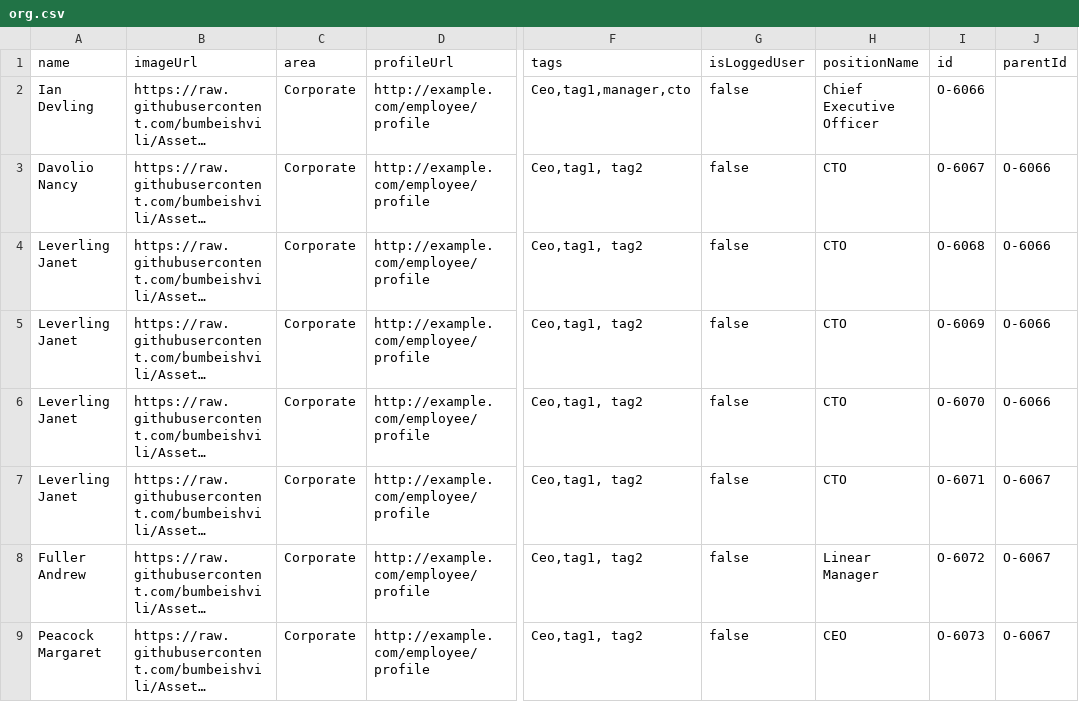
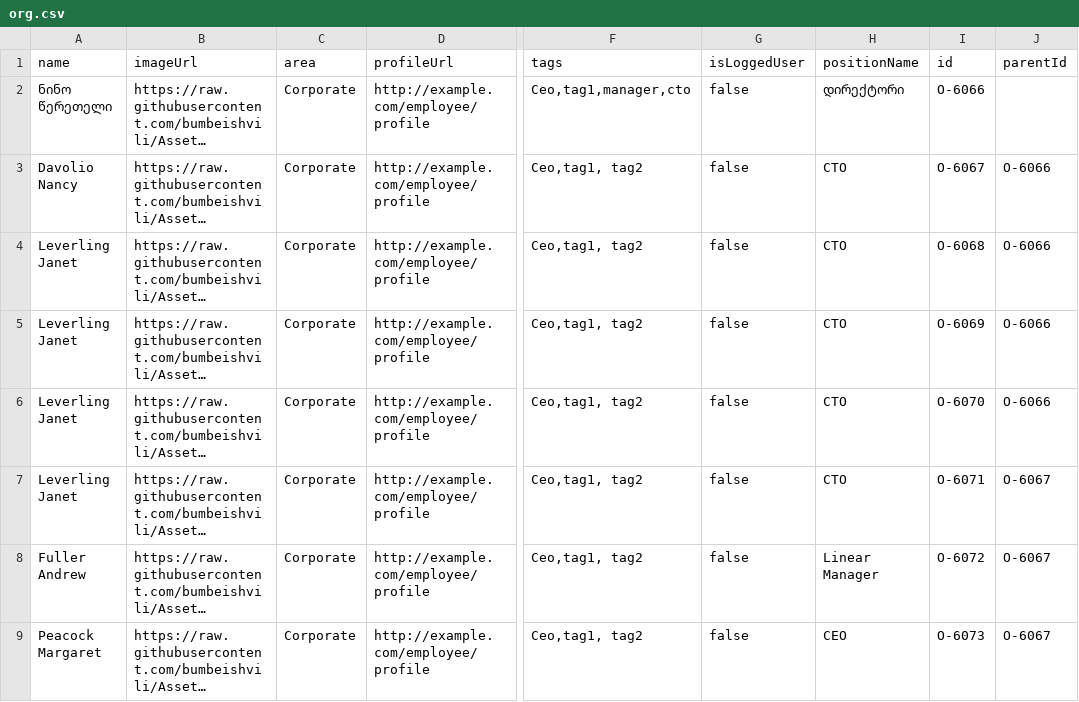
Before and after one commit to nkebs/ML_Sangu, a CSV file: org.csv, drawn as a sheet; only a part is shown, gaps mark what is left out; long unchanged cells end in …; the diff names each change by its address in the sheet, - before the commit and + after, or states it on an @@ line.

Commit message:
Update org.csv

```diff
--- a/org.csv
+++ b/org.csv
-A2 (name): Ian Devling
+A2 (name): ნინო წერეთელი
-H2 (positionName): Chief Executive Officer
+H2 (positionName): დირექტორი
```
